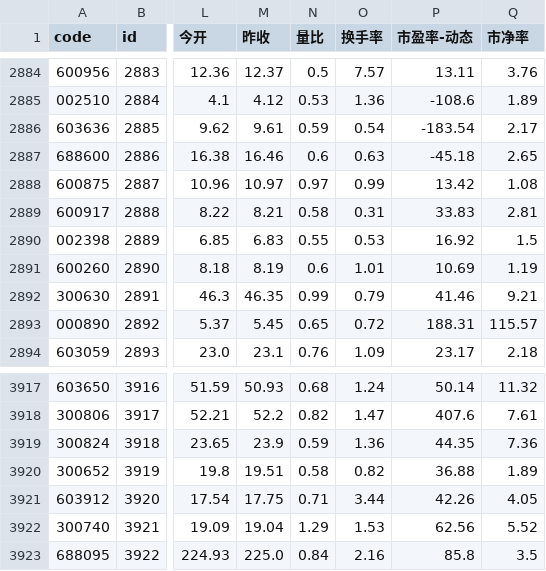
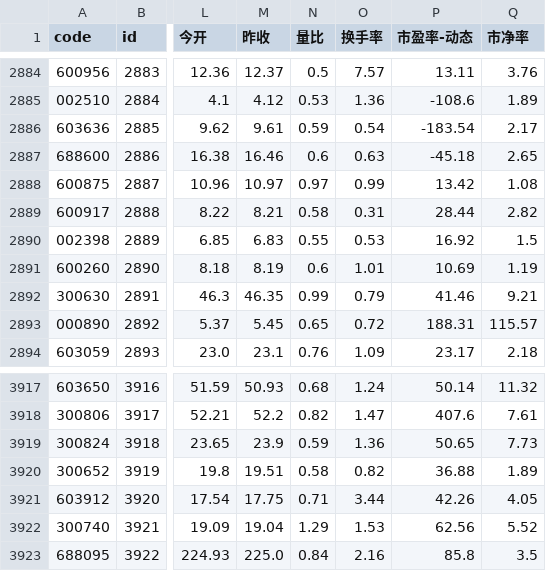
Before and after one commit to A-kali/finance_and_quant, a CSV file: ashares_20210716.csv, drawn as a sheet; only a part is shown, gaps mark what is left out; the diff names each change by its address in the sheet, - before the commit and + after, or states it on an @@ line.

```diff
--- a/ashares_20210716.csv
+++ b/ashares_20210716.csv
-P2889 (市盈率-动态): 33.83
+P2889 (市盈率-动态): 28.44
-Q2889 (市净率): 2.81
+Q2889 (市净率): 2.82
-P3919 (市盈率-动态): 44.35
+P3919 (市盈率-动态): 50.65
-Q3919 (市净率): 7.36
+Q3919 (市净率): 7.73
```
Also changed, not shown: 1 other file.
